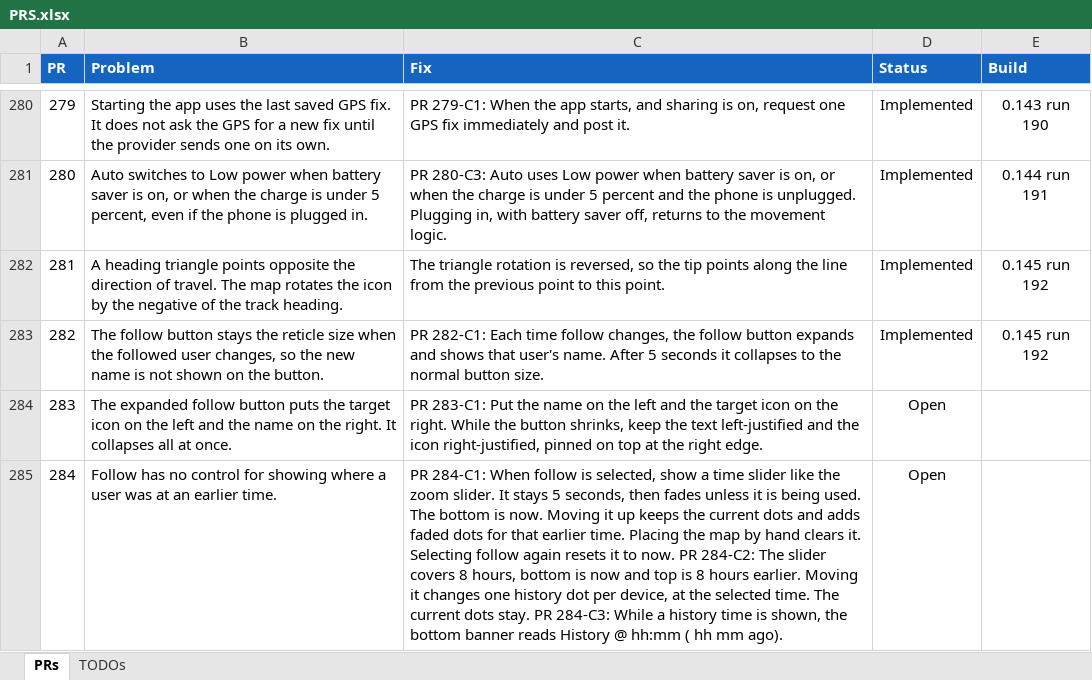
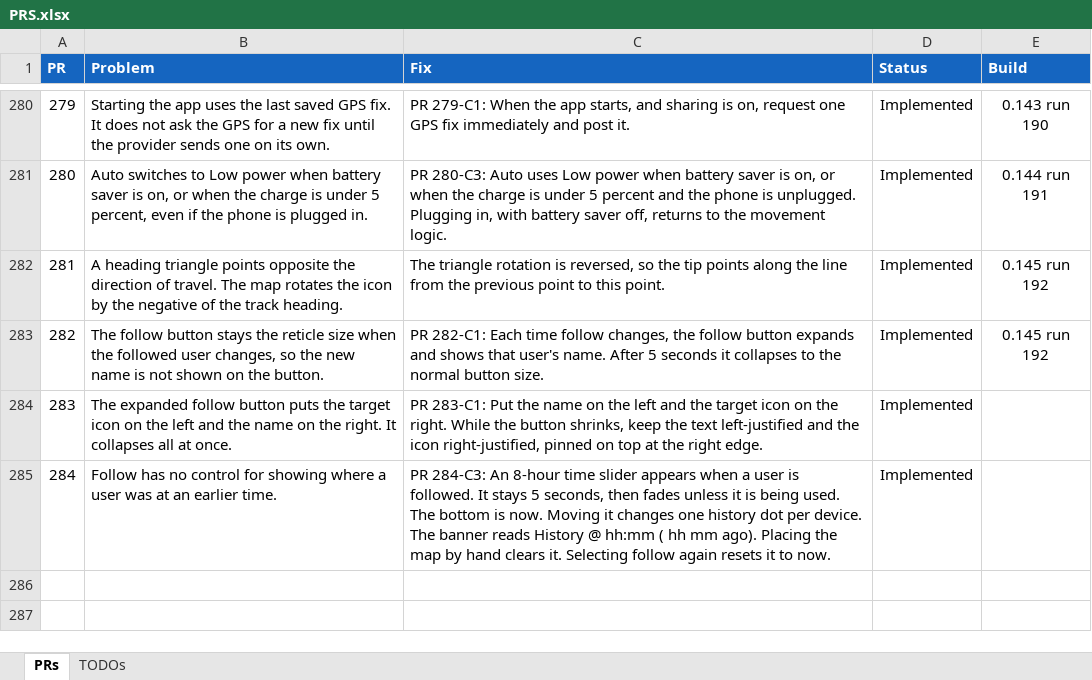
Before and after one commit to jonopelgt/NextcloudPhoneTrack, an Excel workbook: PRS.xlsx, sheet PRs, drawn as a sheet; only a part is shown, gaps mark what is left out; values as stored, in another font and other column widths than the file's, no borders; conditional formats not drawn; the diff names each change by its address in the sheet, - before the commit and + after, or states it on an @@ line.

Commit message:
Add the follow history slider and pin the target icon
PR 283-C1. The name stays left and the target icon stays right
while the follow button shrinks.
PR 284-C3. Following a user shows an 8-hour time slider.
Not published.

```diff
--- a/PRS.xlsx (sheet PRs)
+++ b/PRS.xlsx (sheet PRs)
-D284:D285 (Status): Open
+D284:D285 (Status): Implemented
-C285 (Fix): PR 284-C1: When follow is selected, show a time slider like the zoom slider. It stays 5 seconds, then fades unless it is being used. The bottom is now. Moving it up keeps the current dots and adds faded dots for that earlier time. Placing the map by hand clears it. Selecting follow again resets it to now. PR 284-C2: The slider covers 8 hours, bottom is now and top is 8 hours earlier. Moving it changes one history dot per device, at the selected time. The current dots stay. PR 284-C3: While a history time is shown, the bottom banner reads History @ hh:mm ( hh mm ago).
+C285 (Fix): PR 284-C3: An 8-hour time slider appears when a user is followed. It stays 5 seconds, then fades unless it is being used. The bottom is now. Moving it changes one history dot per device. The banner reads History @ hh:mm ( hh mm ago). Placing the map by hand clears it. Selecting follow again resets it to now.
```
Also changed, not shown: 5 other files.
